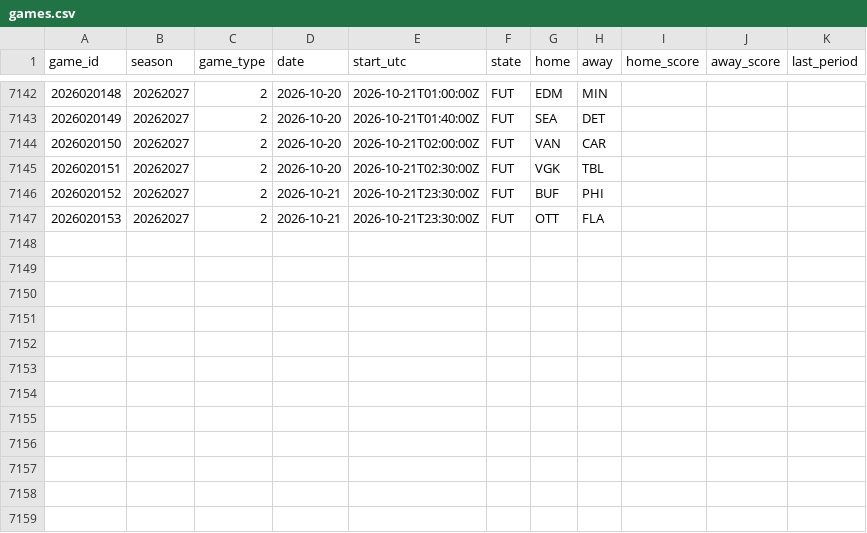
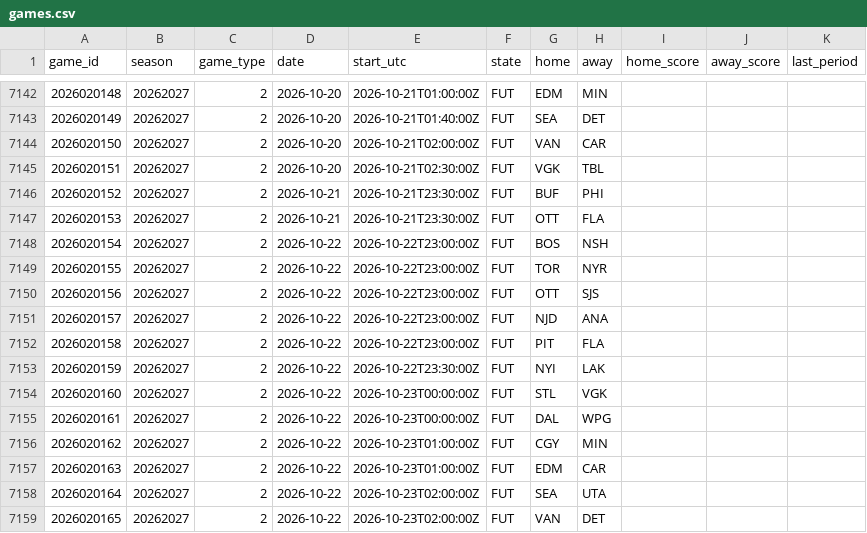
Before and after one commit to 88jackcarr/NHL-odds-betting, a CSV file: data/games.csv, drawn as a sheet; only a part is shown, gaps mark what is left out; the diff covers the shown part only.

```diff
--- a/data/games.csv
+++ b/data/games.csv
@@ -7147 +7147,13 @@ game_id,season,game_type,date,start_utc,state,home,away,home_score,away_score,la
 2026020153,20262027,2,2026-10-21,2026-10-21T23:30:00Z,FUT,OTT,FLA,,,
+2026020154,20262027,2,2026-10-22,2026-10-22T23:00:00Z,FUT,BOS,NSH,,,
+2026020155,20262027,2,2026-10-22,2026-10-22T23:00:00Z,FUT,TOR,NYR,,,
+2026020156,20262027,2,2026-10-22,2026-10-22T23:00:00Z,FUT,OTT,SJS,,,
+2026020157,20262027,2,2026-10-22,2026-10-22T23:00:00Z,FUT,NJD,ANA,,,
+2026020158,20262027,2,2026-10-22,2026-10-22T23:00:00Z,FUT,PIT,FLA,,,
+2026020159,20262027,2,2026-10-22,2026-10-22T23:30:00Z,FUT,NYI,LAK,,,
+2026020160,20262027,2,2026-10-22,2026-10-23T00:00:00Z,FUT,STL,VGK,,,
+2026020161,20262027,2,2026-10-22,2026-10-23T00:00:00Z,FUT,DAL,WPG,,,
+2026020162,20262027,2,2026-10-22,2026-10-23T01:00:00Z,FUT,CGY,MIN,,,
+2026020163,20262027,2,2026-10-22,2026-10-23T01:00:00Z,FUT,EDM,CAR,,,
+2026020164,20262027,2,2026-10-22,2026-10-23T02:00:00Z,FUT,SEA,UTA,,,
+2026020165,20262027,2,2026-10-22,2026-10-23T02:00:00Z,FUT,VAN,DET,,,
```
Also changed, not shown: 45 edited cells elsewhere in this file, data/predictions.csv, 1 other file.
